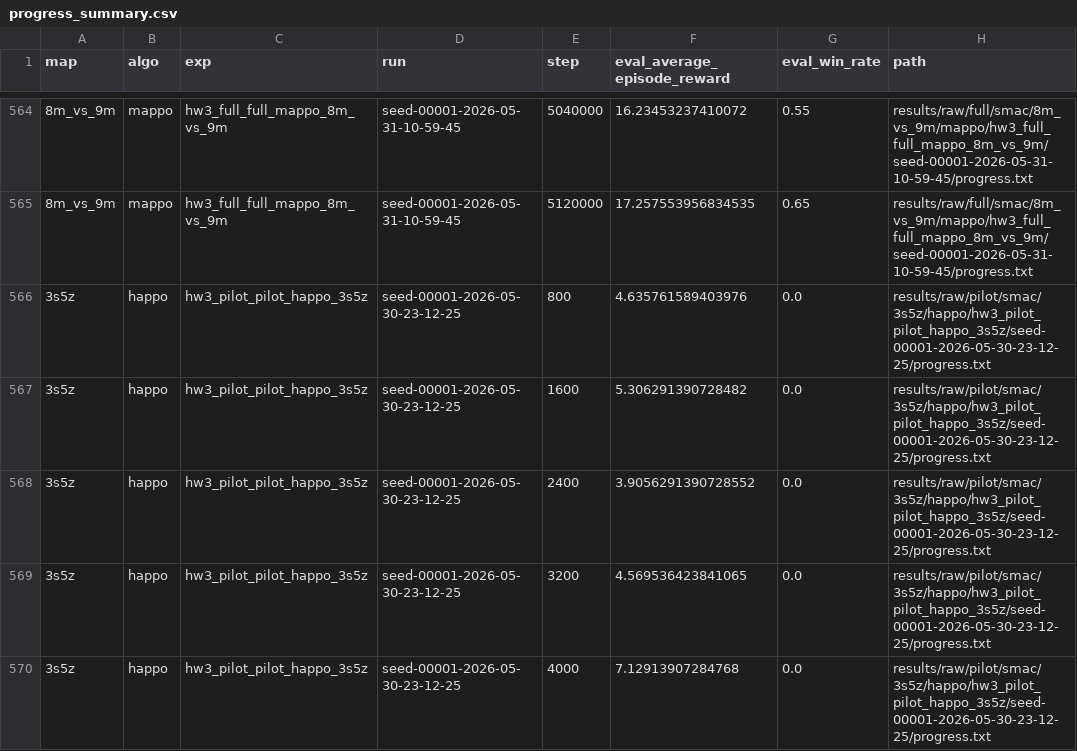
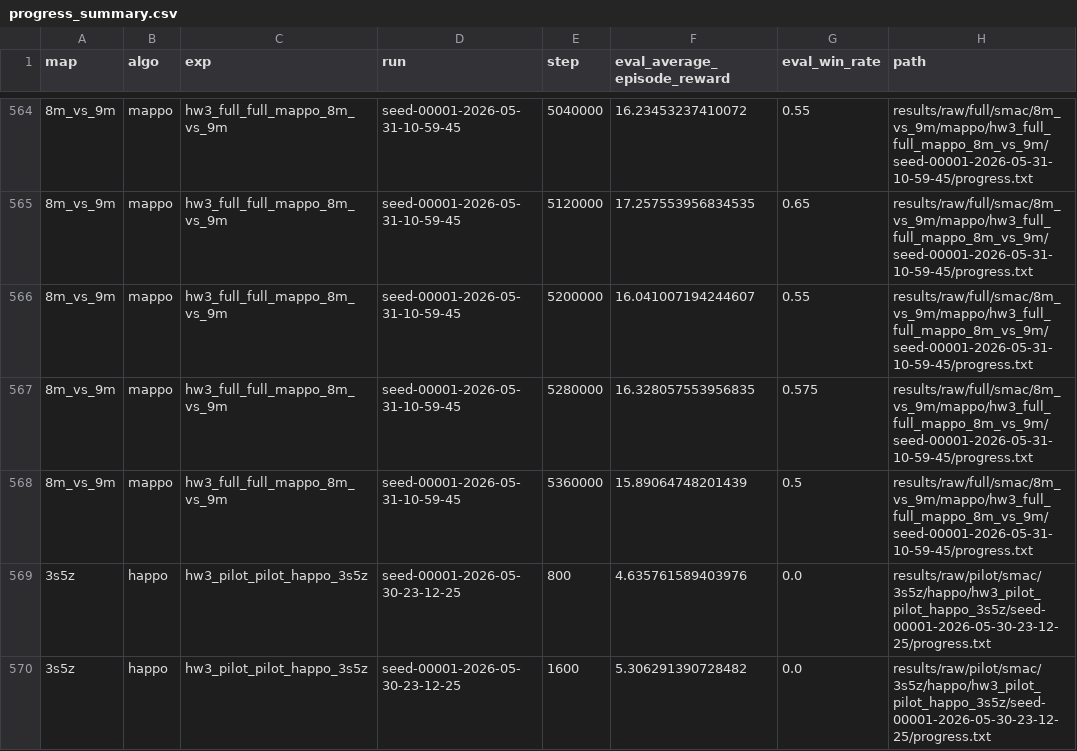
Before and after one commit to PPYYQQ/MARL-hw3, a CSV file: results/processed/progress_summary.csv, drawn as a sheet; only a part is shown, gaps mark what is left out; the shorter side is filled out with more unchanged rows; the diff names each change by its address in the sheet, - before the commit and + after, or states it on an @@ line.

Commit message:
data: update 8m mappo full checkpoint to 5.36m

```diff
--- a/results/processed/progress_summary.csv
+++ b/results/processed/progress_summary.csv
+row 566: 8m_vs_9m | mappo | hw3_full_full_mappo_8m_vs_9m | seed-00001-2026-05-31-10-59-45 | 5200000 | 16.041007194244607 | 0.55 | results/raw/full/smac/8m_vs_9m/mappo/hw3_full_full_mappo_8m_vs_9m/seed-00001-2026-05-31-10-59-45/progress.txt
+row 567: 8m_vs_9m | mappo | hw3_full_full_mappo_8m_vs_9m | seed-00001-2026-05-31-10-59-45 | 5280000 | 16.328057553956835 | 0.575 | results/raw/full/smac/8m_vs_9m/mappo/hw3_full_full_mappo_8m_vs_9m/seed-00001-2026-05-31-10-59-45/progress.txt
+row 568: 8m_vs_9m | mappo | hw3_full_full_mappo_8m_vs_9m | seed-00001-2026-05-31-10-59-45 | 5360000 | 15.89064748201439 | 0.5 | results/raw/full/smac/8m_vs_9m/mappo/hw3_full_full_mappo_8m_vs_9m/seed-00001-2026-05-31-10-59-45/progress.txt
```
Also changed, not shown: 12 other files.
